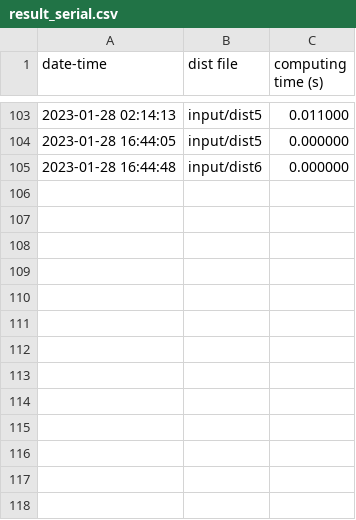
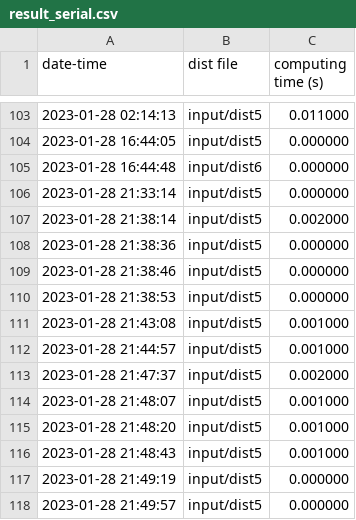
Before and after one commit to kign17019999/github-hpc, a CSV file: result_serial.csv, drawn as a sheet; only a part is shown, gaps mark what is left out; the diff names each change by its address in the sheet, - before the commit and + after, or states it on an @@ line.

```diff
--- a/result_serial.csv
+++ b/result_serial.csv
+row 106: 2023-01-28 21:33:14 | input/dist5 | 0.000000
+row 107: 2023-01-28 21:38:14 | input/dist5 | 0.002000
+row 108: 2023-01-28 21:38:36 | input/dist5 | 0.000000
+row 109: 2023-01-28 21:38:46 | input/dist5 | 0.000000
+row 110: 2023-01-28 21:38:53 | input/dist5 | 0.000000
+row 111: 2023-01-28 21:43:08 | input/dist5 | 0.001000
+row 112: 2023-01-28 21:44:57 | input/dist5 | 0.001000
+row 113: 2023-01-28 21:47:37 | input/dist5 | 0.002000
+row 114: 2023-01-28 21:48:07 | input/dist5 | 0.001000
+row 115: 2023-01-28 21:48:20 | input/dist5 | 0.001000
+row 116: 2023-01-28 21:48:43 | input/dist5 | 0.001000
+row 117: 2023-01-28 21:49:19 | input/dist5 | 0.000000
+row 118: 2023-01-28 21:49:57 | input/dist5 | 0.000000
```
Also changed, not shown: 5 other files.
